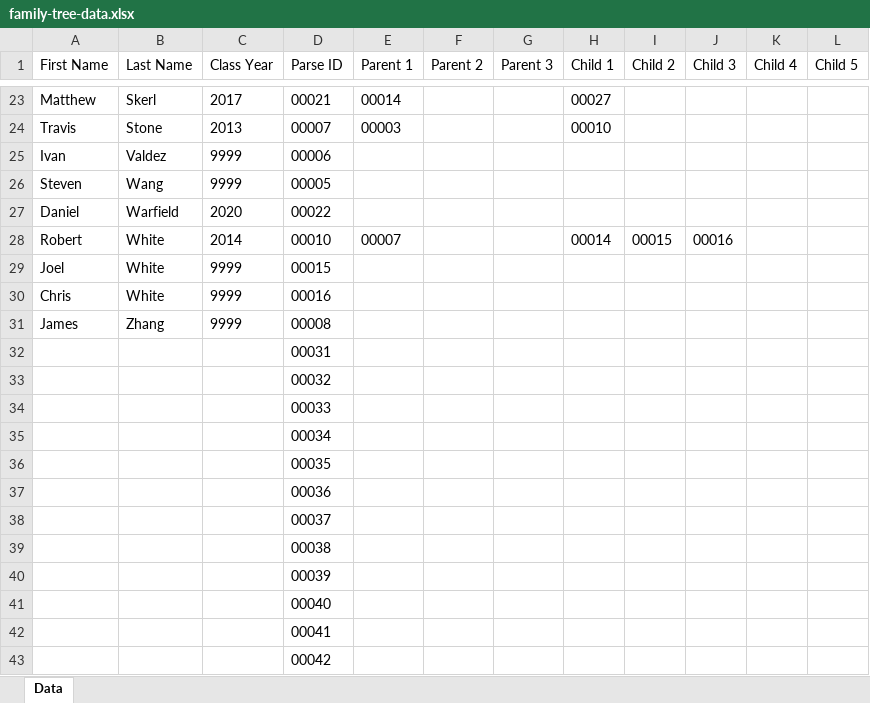
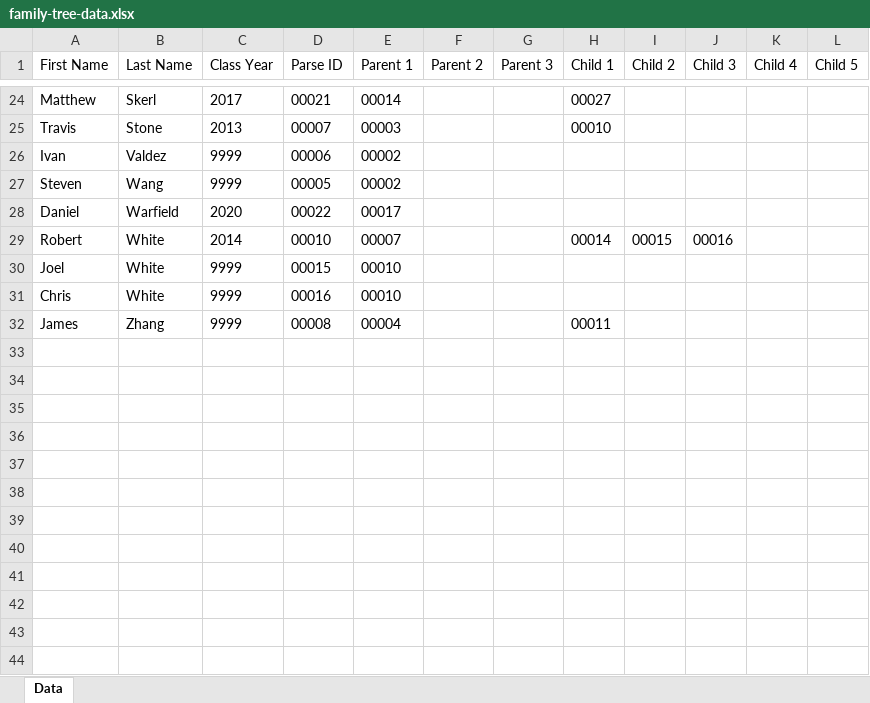
Before and after one commit to ASHill11/Family-Tree, an Excel workbook: family-tree-data.xlsx, sheet Data, drawn as a sheet; only a part is shown, gaps mark what is left out; values as stored, in another font and other column widths than the file's, no borders; table styles not drawn; removed rows and columns are numbered as before the commit, all else as after; the diff covers the shown part only; the diff names each change by its address in the sheet, - before the commit and + after, or states it on an @@ line.

```diff
--- a/family-tree-data.xlsx (sheet Data)
+++ b/family-tree-data.xlsx (sheet Data)
-E26:E27 (Parent 1): (empty)
+E26:E27 (Parent 1): 00002
-E28 (Parent 1): (empty)
+E28 (Parent 1): 00017
-E30:E31 (Parent 1): (empty)
+E30:E31 (Parent 1): 00010
-E32 (Parent 1): (empty)
+E32 (Parent 1): 00004
-H32 (Child 1): (empty)
+H32 (Child 1): 00011
-row 32:  |  |  | 00031
-row 33:  |  |  | 00032
-row 34:  |  |  | 00033
-row 35:  |  |  | 00034
-row 36:  |  |  | 00035
-row 37:  |  |  | 00036
-row 38:  |  |  | 00037
-row 39:  |  |  | 00038
-row 40:  |  |  | 00039
-row 41:  |  |  | 00040
-row 42:  |  |  | 00041
-row 43:  |  |  | 00042
```
Also changed, not shown: 1 added row, 108 removed rows and 31 edited cells elsewhere in this sheet.
